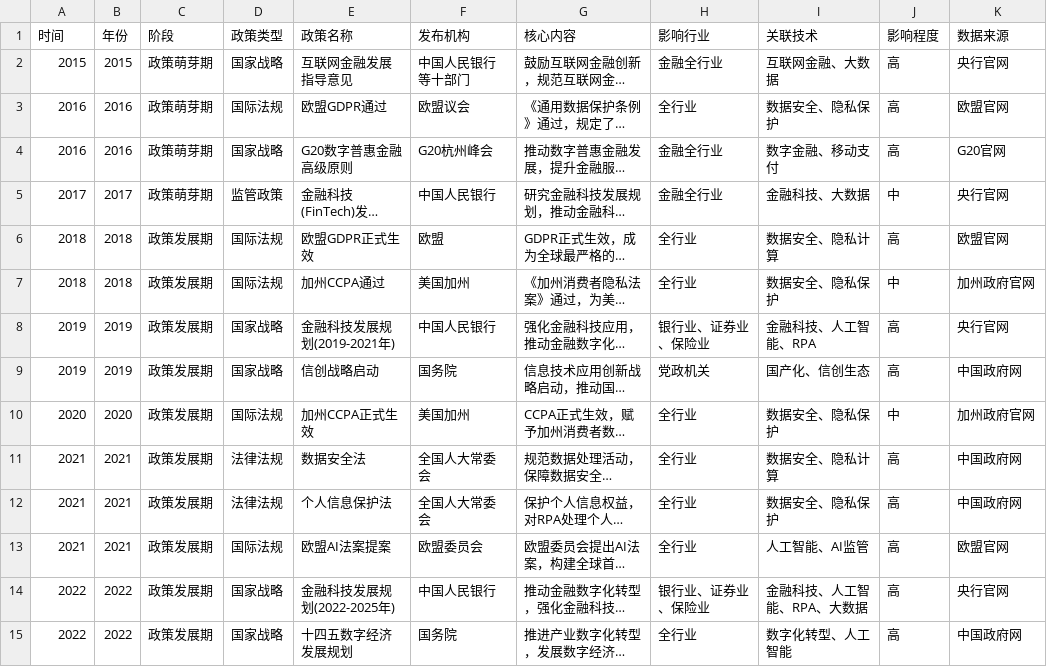
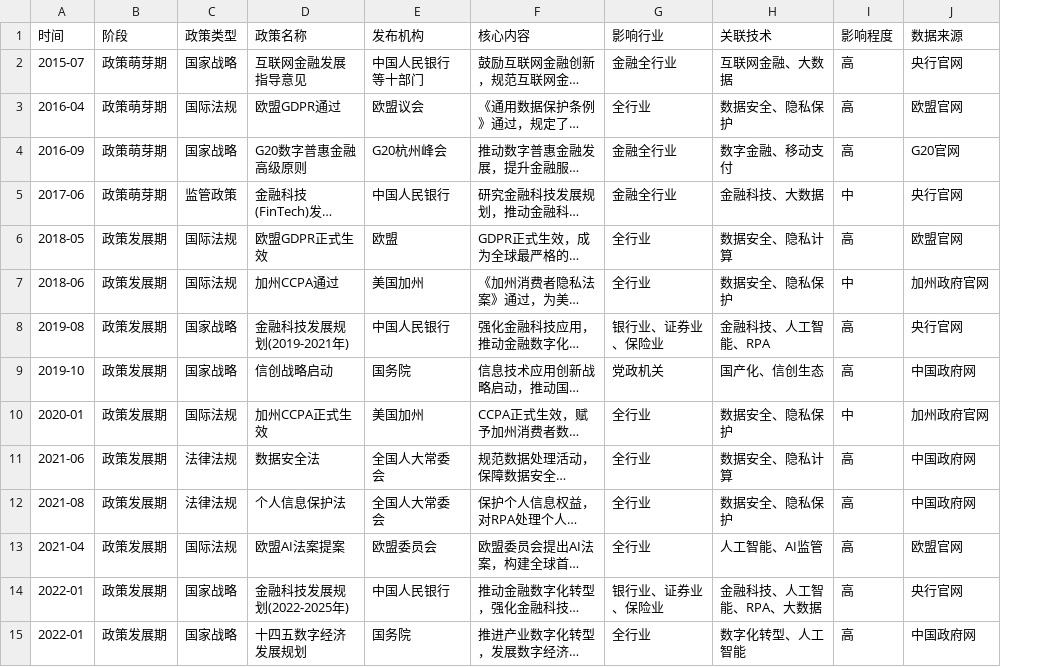
Before and after one commit to Soros2040/B-, a CSV file: dataexample/policy_timeline.csv, drawn as a sheet; only a part is shown; long unchanged cells end in …; removed rows and columns are numbered as before the commit, all else as after; the diff covers the shown part only; the diff names each change by its address in the sheet, - before the commit and + after, or states it on an @@ line.

```diff
--- a/dataexample/policy_timeline.csv
+++ b/dataexample/policy_timeline.csv
-column B (年份), rows 2-15: 2015 | 2016 | 2016 | 2017 | 2018 | 2018 | 2019 | 2019 | 2020 | 2021 | 2021 | 2021 | 2022 | 2022
-A2 (时间): 2015
+A2 (时间): 2015-07
-A3 (时间): 2016
+A3 (时间): 2016-04
-A4 (时间): 2016
+A4 (时间): 2016-09
-A5 (时间): 2017
+A5 (时间): 2017-06
-A6 (时间): 2018
+A6 (时间): 2018-05
-A7 (时间): 2018
+A7 (时间): 2018-06
-A8 (时间): 2019
+A8 (时间): 2019-08
-A9 (时间): 2019
+A9 (时间): 2019-10
-A10 (时间): 2020
+A10 (时间): 2020-01
-A11 (时间): 2021
+A11 (时间): 2021-06
-A12 (时间): 2021
+A12 (时间): 2021-08
-A13 (时间): 2021
+A13 (时间): 2021-04
-A14:A15 (时间): 2022
+A14:A15 (时间): 2022-01
```
Also changed, not shown: 1 added row, 1 removed row and 11 edited cells elsewhere in this file, dataexample/tech_timeline.csv, 1 other file.
